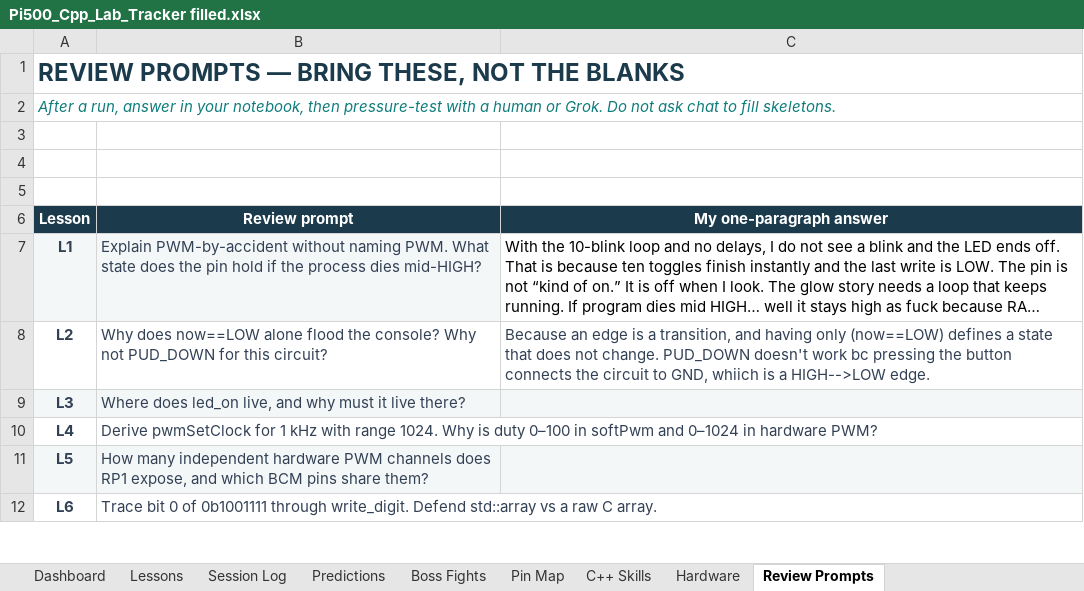
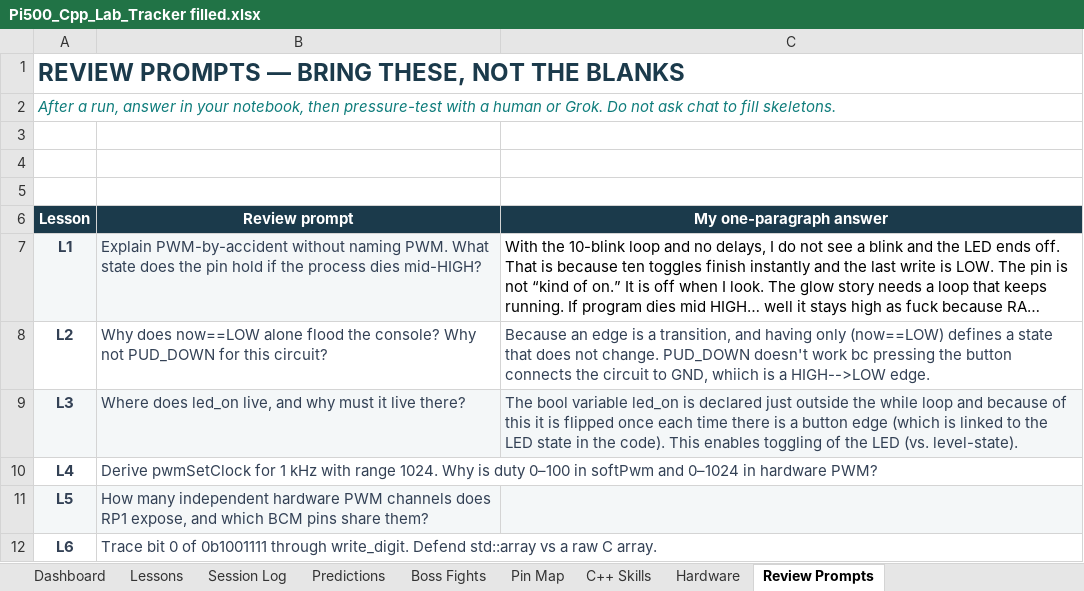
Before and after one commit to Sdlerm/CPPwiringPi, an Excel workbook: Docs/Pi500_Cpp_Lab_Tracker filled.xlsx, sheet Review Prompts, drawn as a sheet; only a part is shown; long unchanged cells end in …; values as stored, in another font and other column widths than the file's, no borders; the diff names each change by its address in the sheet, - before the commit and + after, or states it on an @@ line.

```diff
--- a/Docs/Pi500_Cpp_Lab_Tracker filled.xlsx (sheet Review Prompts)
+++ b/Docs/Pi500_Cpp_Lab_Tracker filled.xlsx (sheet Review Prompts)
-C9 (My one-paragraph answer): (empty)
+C9 (My one-paragraph answer): The bool variable led_on is declared just outside the while loop and because of this it is flipped once each time there is a button edge (which is linked to the LED state in the code). This enables toggling of the LED (vs. level-state).
```
Also changed, not shown: sheet Session Log, sheet Predictions, sheet Pin Map, sheet Lessons, 1 other file.
